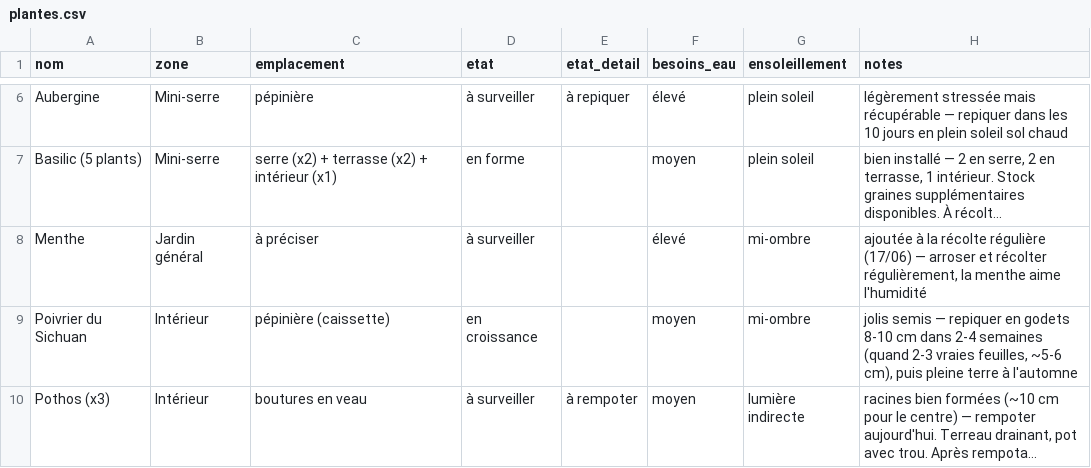
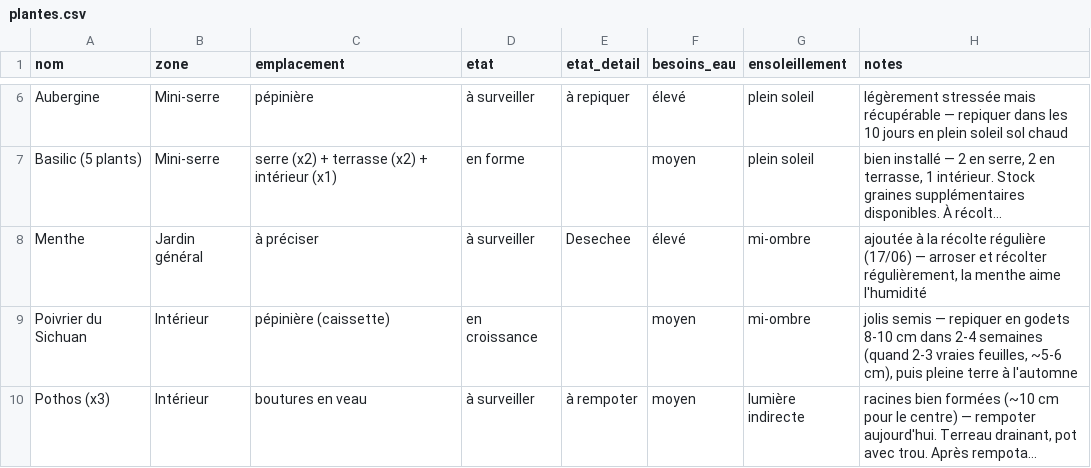
Before and after one commit to leblanctiphaine-px/Jardin, a CSV file: plantes.csv, drawn as a sheet; only a part is shown, gaps mark what is left out; long unchanged cells end in …; the diff names each change by its address in the sheet, - before the commit and + after, or states it on an @@ line.

Commit message:
Plantes : modifier Menthe

```diff
--- a/plantes.csv
+++ b/plantes.csv
-E8 (etat_detail): (empty)
+E8 (etat_detail): Desechee
```
